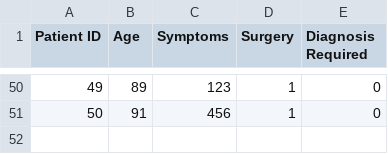
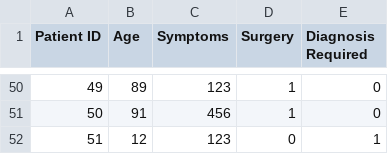
Before and after one commit to Salmansmel/csv, a CSV file: sa.csv, drawn as a sheet; only a part is shown, gaps mark what is left out; the diff names each change by its address in the sheet, - before the commit and + after, or states it on an @@ line.

Commit message:
Update sa.csv

```diff
--- a/sa.csv
+++ b/sa.csv
+row 52: 51 | 12 | 123 | 0 | 1
```
